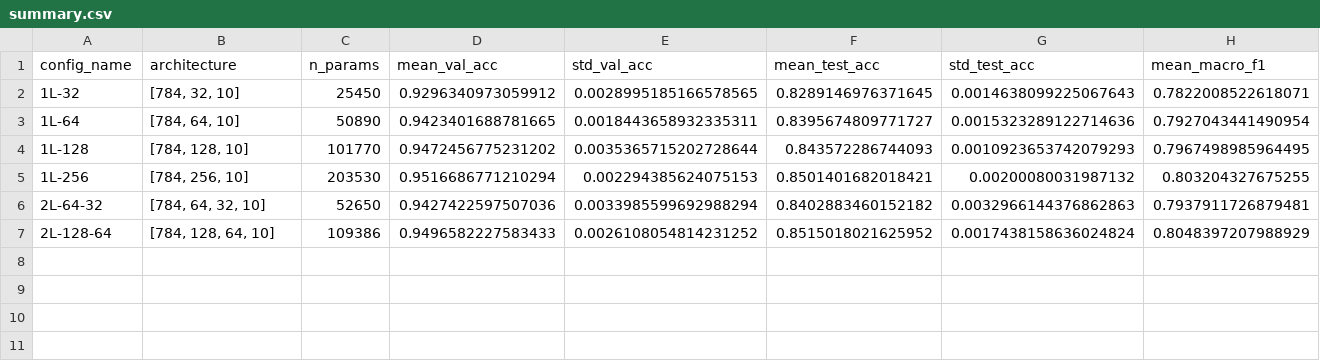
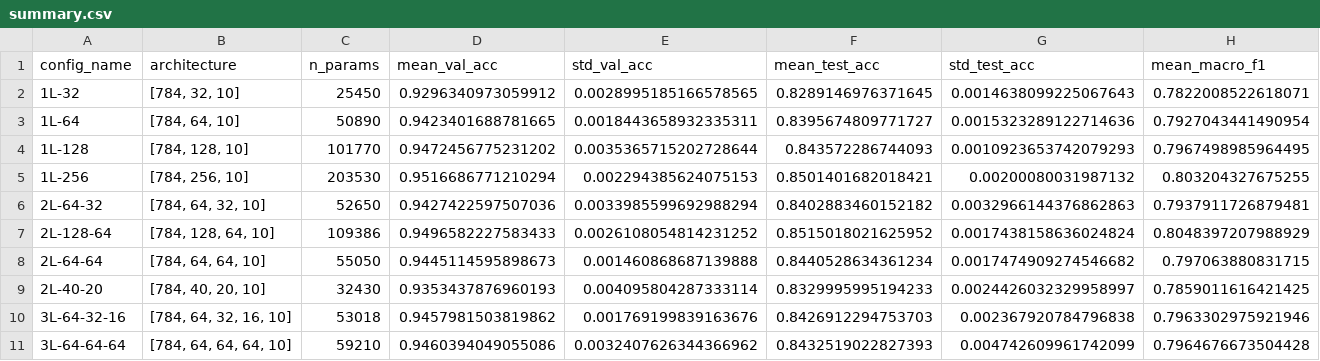
Before and after one commit to NickArancibia/sia-tp3, a CSV file: ej2/results/part/architecture/summary.csv, drawn as a sheet; only a part is shown; rows hold the shown columns only; the diff names each change by its address in the sheet, - before the commit and + after, or states it on an @@ line.

```diff
--- a/ej2/results/part/architecture/summary.csv
+++ b/ej2/results/part/architecture/summary.csv
+row 8: 2L-64-64 | [784, 64, 64, 10] | 55050 | 0.9445114595898673 | 0.001460868687139888 | 0.8440528634361234 | 0.0017474909274546682 | 0.797063880831715
+row 9: 2L-40-20 | [784, 40, 20, 10] | 32430 | 0.9353437876960193 | 0.004095804287333114 | 0.8329995995194233 | 0.0024426032329958997 | 0.7859011616421425
+row 10: 3L-64-32-16 | [784, 64, 32, 16, 10] | 53018 | 0.9457981503819862 | 0.001769199839163676 | 0.8426912294753703 | 0.002367920784796838 | 0.7963302975921946
+row 11: 3L-64-64-64 | [784, 64, 64, 64, 10] | 59210 | 0.9460394049055086 | 0.0032407626344366962 | 0.8432519022827393 | 0.004742609961742099 | 0.7964676673504428
```
Also changed, not shown: ej2/results/part/architecture/raw.csv, 4 other files.
